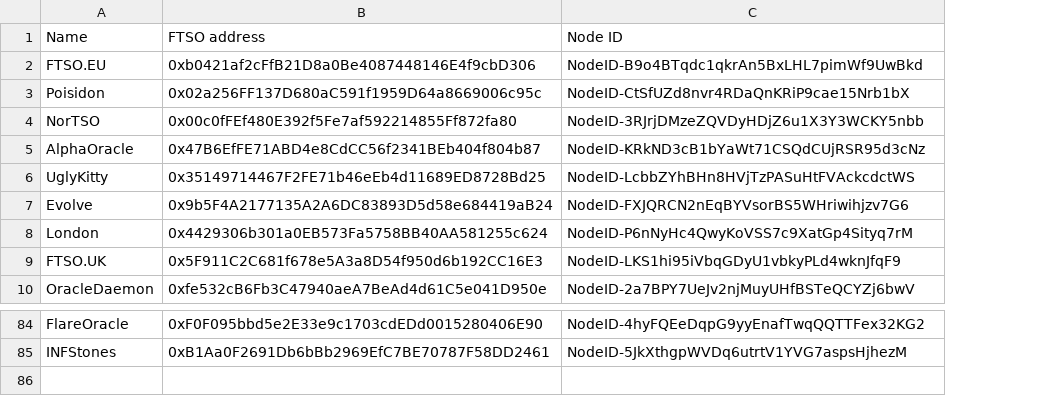
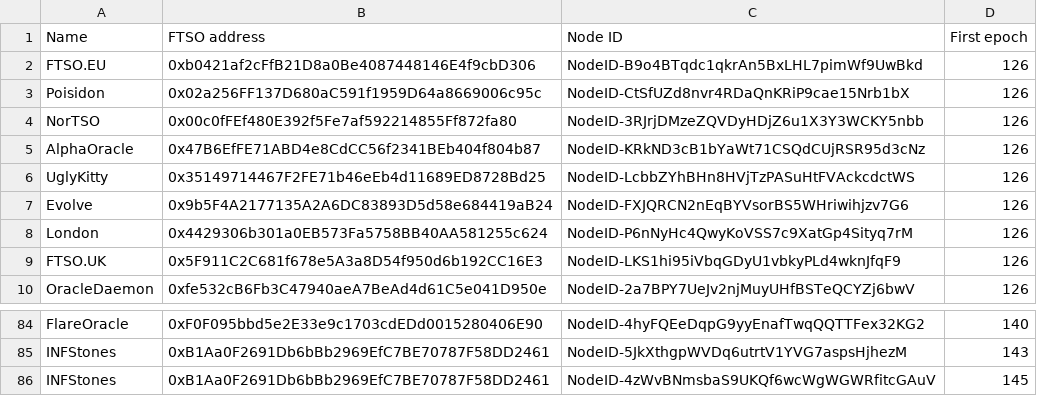
Before and after one commit to flare-foundation/reward-scripts, a CSV file: ftso-address.csv, drawn as a sheet; only a part is shown, gaps mark what is left out; the diff names each change by its address in the sheet, - before the commit and + after, or states it on an @@ line.

Commit message:
add first epoch to ftso file and update script

```diff
--- a/ftso-address.csv
+++ b/ftso-address.csv
+column D (First epoch), rows 2-10: all 126; rows 84-85: 140 | 143
+row 86: INFStones | 0xB1Aa0F2691Db6bBb2969EfC7BE70787F58DD2461 | NodeID-4zWvBNmsbaS9UKQf6wcWgWGWRfitcGAuV | 145
```
Also changed, not shown: 15 other files.
